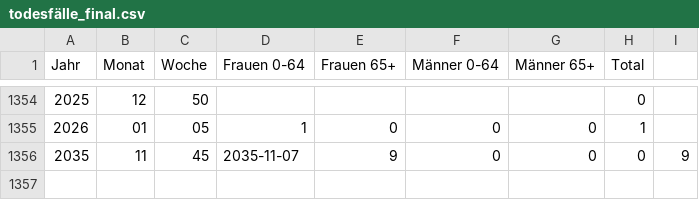
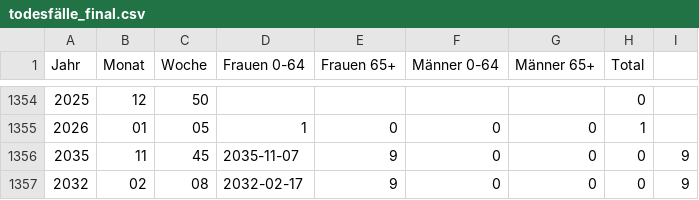
Before and after one commit to bubi-bubi/ARIS_projekt, a CSV file: data/todesfälle_final.csv, drawn as a sheet; only a part is shown, gaps mark what is left out; the diff names each change by its address in the sheet, - before the commit and + after, or states it on an @@ line.

Commit message:
änderung final

```diff
--- a/data/todesfälle_final.csv
+++ b/data/todesfälle_final.csv
+row 1357: 2032 | 02 | 08 | 2032-02-17 | 9 | 0 | 0 | 0 | 9
```
